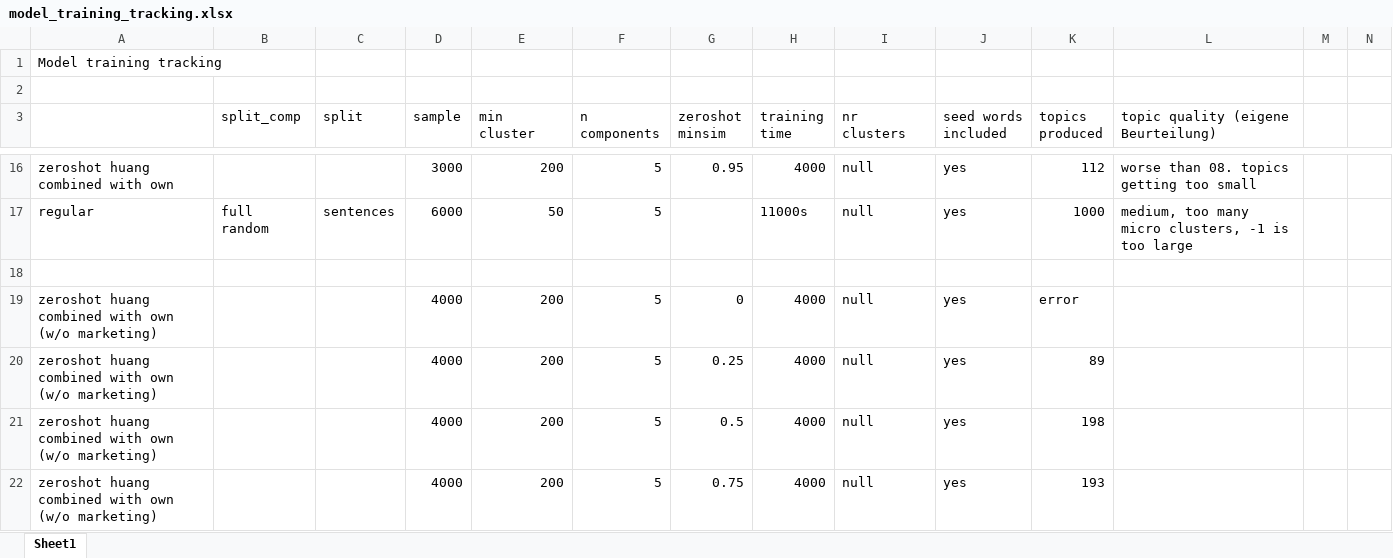
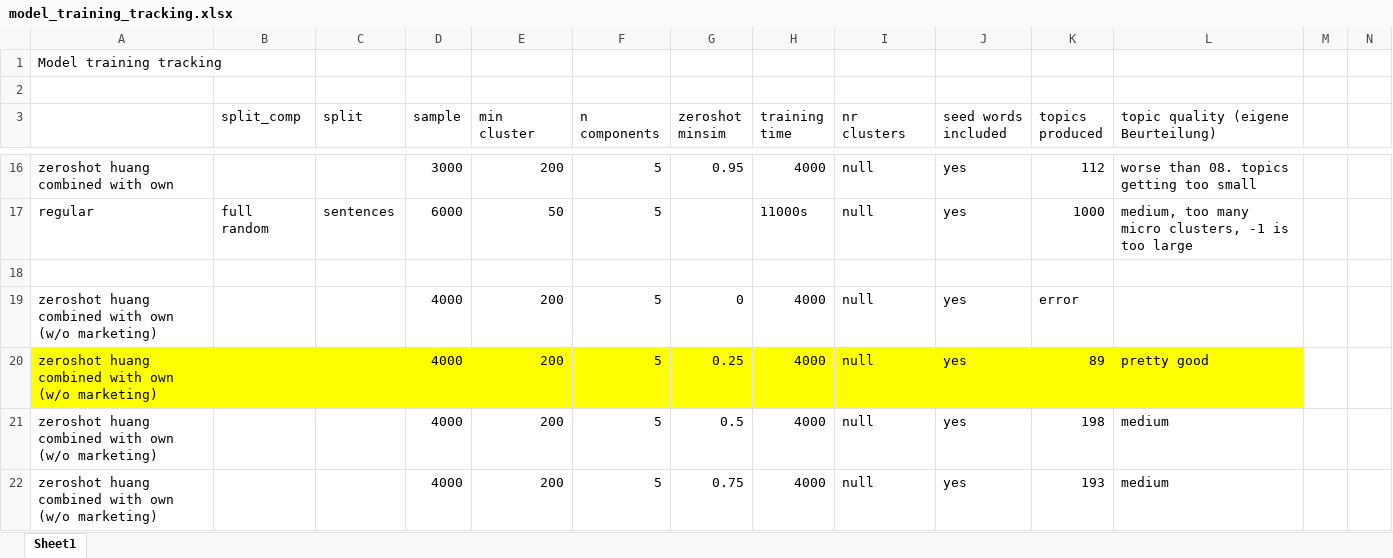
Before and after one commit to Restillence/bertopic_ecc, an Excel workbook: model_training_tracking.xlsx, sheet Sheet1, drawn as a sheet; only a part is shown, gaps mark what is left out; values as stored, in another font and other column widths than the file's, no borders; the diff names each change by its address in the sheet, - before the commit and + after, or states it on an @@ line.

```diff
--- a/model_training_tracking.xlsx (sheet Sheet1)
+++ b/model_training_tracking.xlsx (sheet Sheet1)
-A20:L20 fill: none
+A20:L20 fill: #FFFF00
-L20: (empty)
+L20: pretty good
-L21:L22: (empty)
+L21:L22: medium
```
Also changed, not shown: 3 other files.
